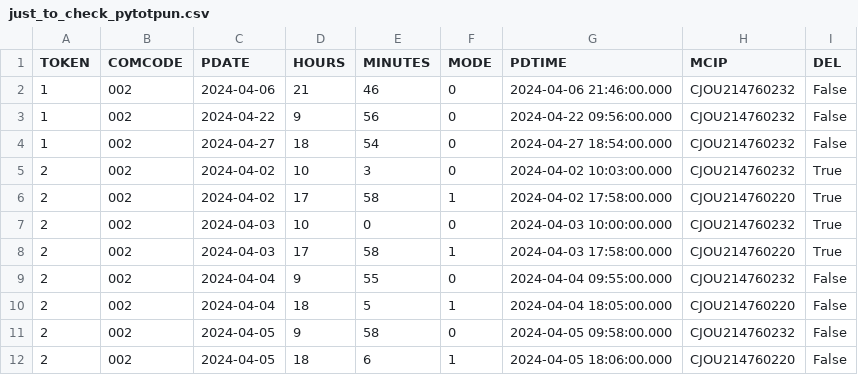
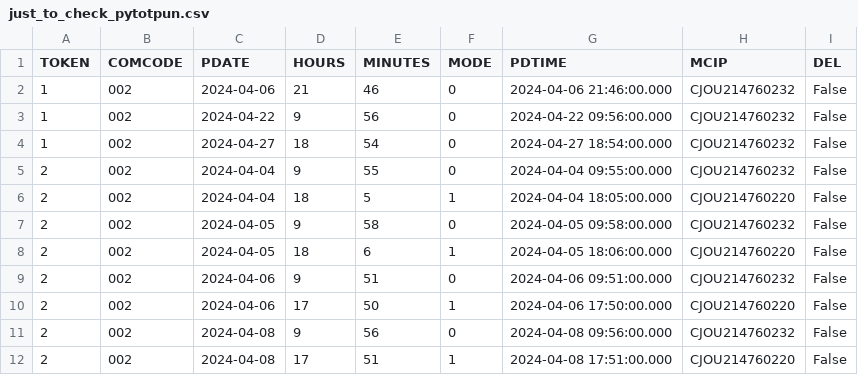
Before and after one commit to RakshithManjunath/VFPPython, a CSV file: refactor_code/just_to_check_pytotpun.csv, drawn as a sheet; only a part is shown; the shorter side is filled out with more unchanged rows; the diff names each change by its address in the sheet, - before the commit and + after, or states it on an @@ line.

```diff
--- a/refactor_code/just_to_check_pytotpun.csv
+++ b/refactor_code/just_to_check_pytotpun.csv
-row 5: 2 | 002 | 2024-04-02 | 10 | 3 | 0 | 2024-04-02 10:03:00.000 | CJOU214760232 | True
-row 6: 2 | 002 | 2024-04-02 | 17 | 58 | 1 | 2024-04-02 17:58:00.000 | CJOU214760220 | True
-row 7: 2 | 002 | 2024-04-03 | 10 | 0 | 0 | 2024-04-03 10:00:00.000 | CJOU214760232 | True
-row 8: 2 | 002 | 2024-04-03 | 17 | 58 | 1 | 2024-04-03 17:58:00.000 | CJOU214760220 | True
```
Also changed, not shown: refactor_code/del_check_punches.csv, 9 other files.
